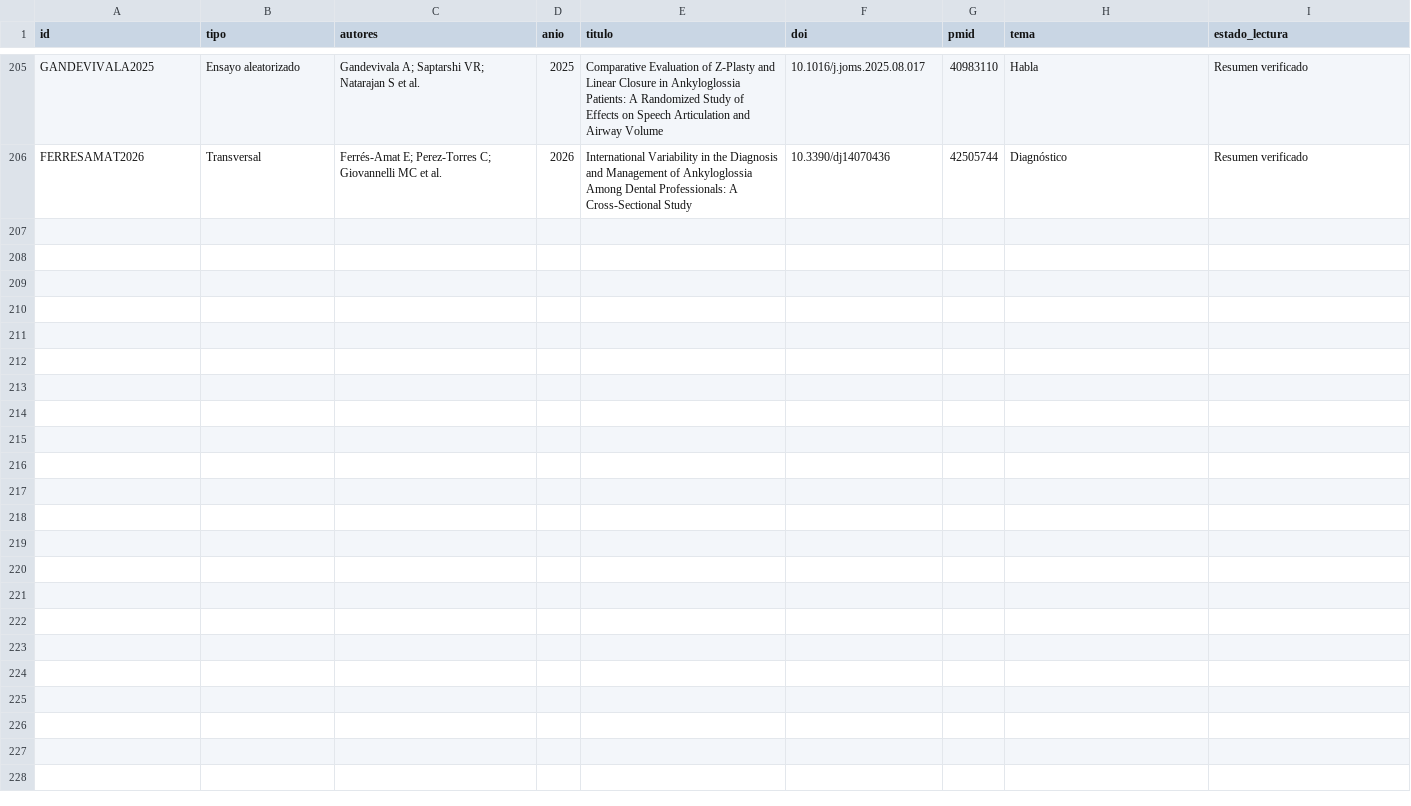
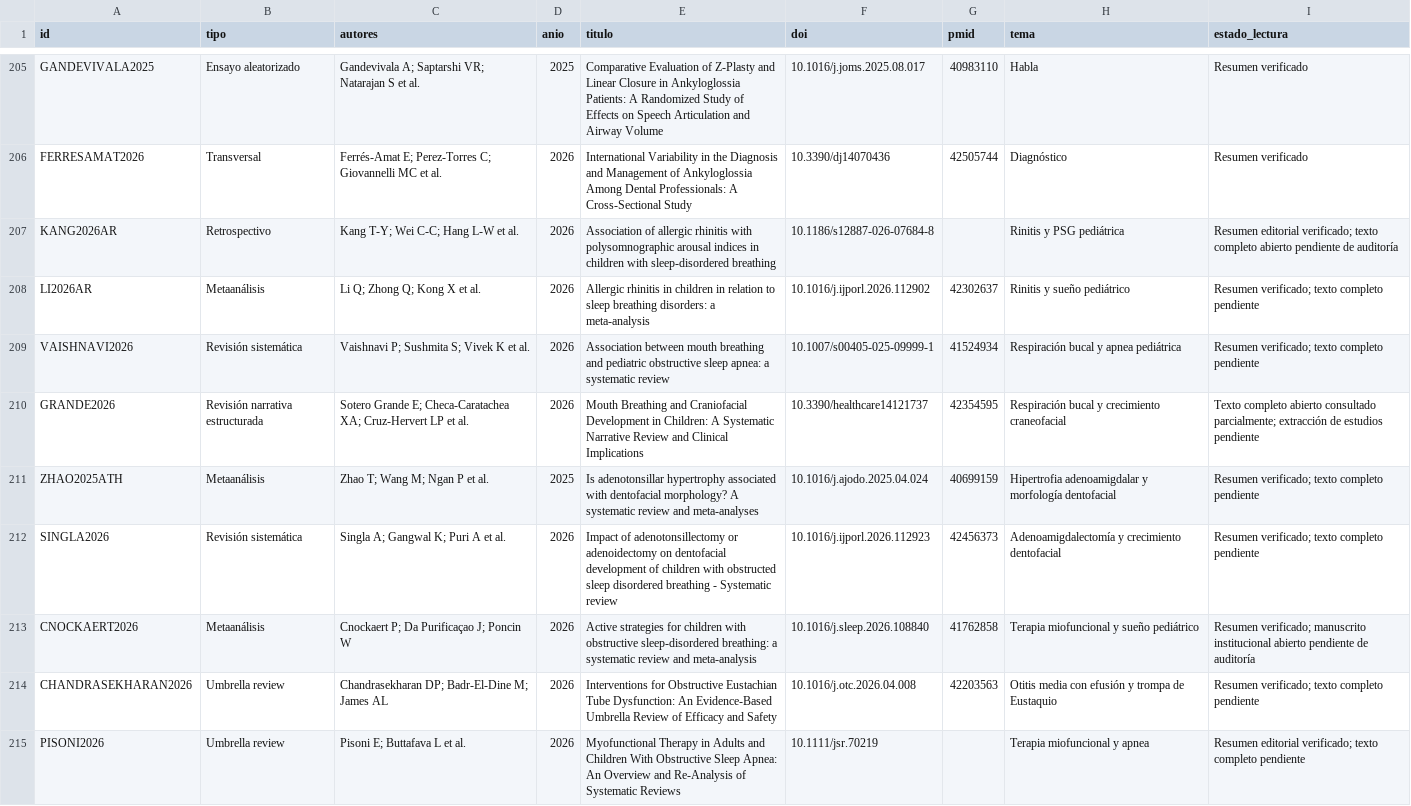
Before and after one commit to mprietob/evidencia-orofacial, a CSV file: fuentes/bibliografia.csv, drawn as a sheet; only a part is shown, gaps mark what is left out; the diff names each change by its address in the sheet, - before the commit and + after, or states it on an @@ line.

Commit message:
research: incorporar 9 referencias verificadas en ejes ORL, maxilofacial, sueño y terapia miofuncional

```diff
--- a/fuentes/bibliografia.csv
+++ b/fuentes/bibliografia.csv
+row 207: KANG2026AR | Retrospectivo | Kang T-Y; Wei C-C; Hang L-W et al. | 2026 | Association of allergic rhinitis with polysomnographic arousal indices in children with sleep-disordered breathing | 10.1186/s12887-026-07684-8 |  | Rinitis y PSG pediátrica | Resumen editorial verificado; texto completo abierto pendiente de auditoría
+row 208: LI2026AR | Metaanálisis | Li Q; Zhong Q; Kong X et al. | 2026 | Allergic rhinitis in children in relation to sleep breathing disorders: a meta-analysis | 10.1016/j.ijporl.2026.112902 | 42302637 | Rinitis y sueño pediátrico | Resumen verificado; texto completo pendiente
+row 209: VAISHNAVI2026 | Revisión sistemática | Vaishnavi P; Sushmita S; Vivek K et al. | 2026 | Association between mouth breathing and pediatric obstructive sleep apnea: a systematic review | 10.1007/s00405-025-09999-1 | 41524934 | Respiración bucal y apnea pediátrica | Resumen verificado; texto completo pendiente
+row 210: GRANDE2026 | Revisión narrativa estructurada | Sotero Grande E; Checa-Caratachea XA; Cruz-Hervert LP et al. | 2026 | Mouth Breathing and Craniofacial Development in Children: A Systematic Narrative Review and Clinical Implications | 10.3390/healthcare14121737 | 42354595 | Respiración bucal y crecimiento craneofacial | Texto completo abierto consultado parcialmente; extracción de estudios pendiente
+row 211: ZHAO2025ATH | Metaanálisis | Zhao T; Wang M; Ngan P et al. | 2025 | Is adenotonsillar hypertrophy associated with dentofacial morphology? A systematic review and meta-analyses | 10.1016/j.ajodo.2025.04.024 | 40699159 | Hipertrofia adenoamigdalar y morfología dentofacial | Resumen verificado; texto completo pendiente
+row 212: SINGLA2026 | Revisión sistemática | Singla A; Gangwal K; Puri A et al. | 2026 | Impact of adenotonsillectomy or adenoidectomy on dentofacial development of children with obstructed sleep disordered breathing - Systematic review | 10.1016/j.ijporl.2026.112923 | 42456373 | Adenoamigdalectomía y crecimiento dentofacial | Resumen verificado; texto completo pendiente
+row 213: CNOCKAERT2026 | Metaanálisis | Cnockaert P; Da Purificaçao J; Poncin W | 2026 | Active strategies for children with obstructive sleep-disordered breathing: a systematic review and meta-analysis | 10.1016/j.sleep.2026.108840 | 41762858 | Terapia miofuncional y sueño pediátrico | Resumen verificado; manuscrito institucional abierto pendiente de auditoría
+row 214: CHANDRASEKHARAN2026 | Umbrella review | Chandrasekharan DP; Badr-El-Dine M; James AL | 2026 | Interventions for Obstructive Eustachian Tube Dysfunction: An Evidence-Based Umbrella Review of Efficacy and Safety | 10.1016/j.otc.2026.04.008 | 42203563 | Otitis media con efusión y trompa de Eustaquio | Resumen verificado; texto completo pendiente
+row 215: PISONI2026 | Umbrella review | Pisoni E; Buttafava L et al. | 2026 | Myofunctional Therapy in Adults and Children With Obstructive Sleep Apnea: An Overview and Re-Analysis of Systematic Reviews | 10.1111/jsr.70219 |  | Terapia miofuncional y apnea | Resumen editorial verificado; texto completo pendiente
```
